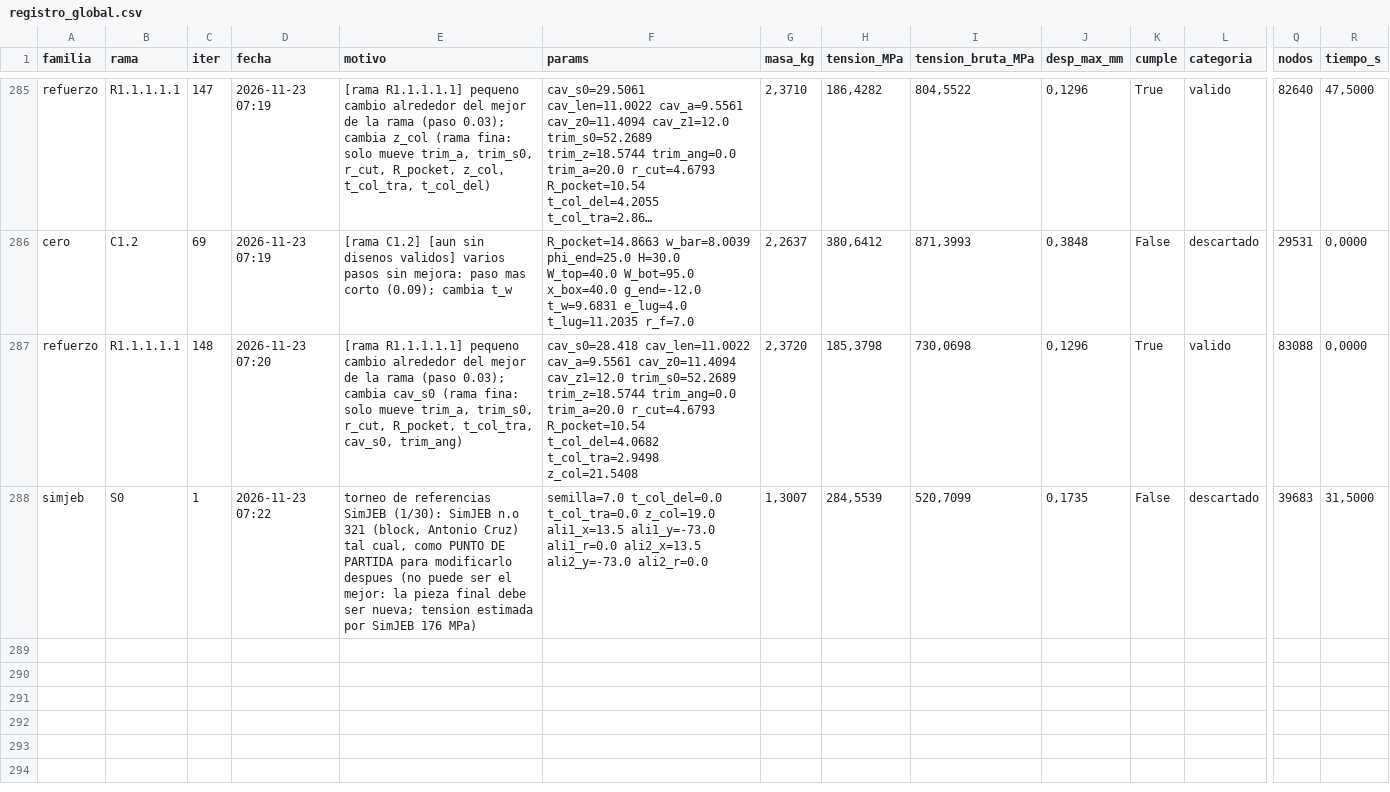
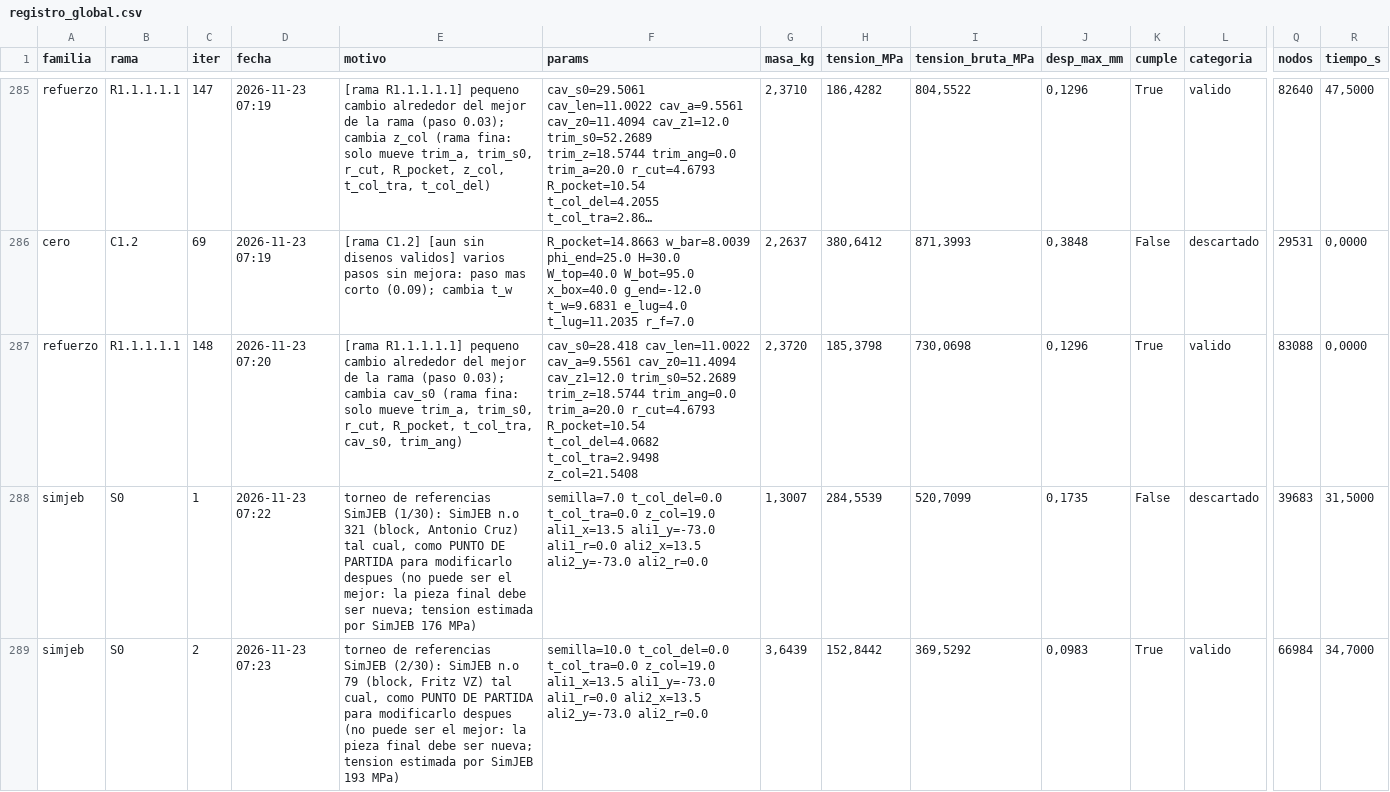
Before and after one commit to Hugiko/msd-soporte-optimizacion, a CSV file: runs/opt_37800N/registro_global.csv, drawn as a sheet; only a part is shown, gaps mark what is left out; long unchanged cells end in …; rows hold the shown columns only; the diff names each change by its address in the sheet, - before the commit and + after, or states it on an @@ line.

Commit message:
[simjeb] diseno 002: valido

```diff
--- a/runs/opt_37800N/registro_global.csv
+++ b/runs/opt_37800N/registro_global.csv
+row 289: simjeb | S0 | 2 | 2026-11-23 07:23 | torneo de referencias SimJEB (2/30): SimJEB n.o 79 (block, Fritz VZ) tal cual, como PUNTO DE PARTIDA para modificarlo despues (no puede ser el mejor: la pieza final debe ser nueva; tension estimada por SimJEB 193 MPa) | semilla=10.0 t_col_del=0.0 t_col_tra=0.0 z_col=19.0 ali1_x=13.5 ali1_y=-73.0 ali1_r=0.0 ali2_x=13.5 ali2_y=-73.0 ali2_r=0.0 | 3,6439 | 152,8442 | 369,5292 | 0,0983 | True | valido | 66984 | 34,7000
```
Also changed, not shown: runs/opt_37800N/simjeb/registro_iteraciones.csv, 16 other files.
